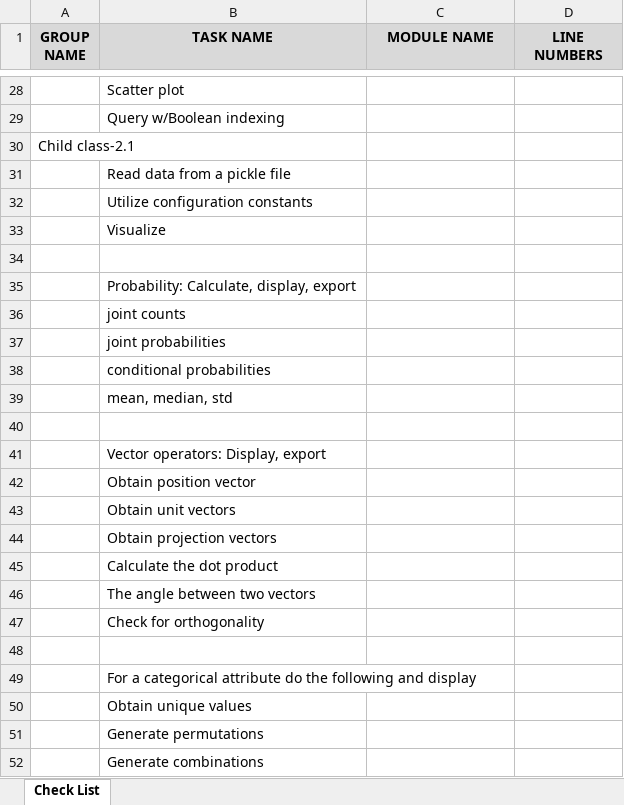
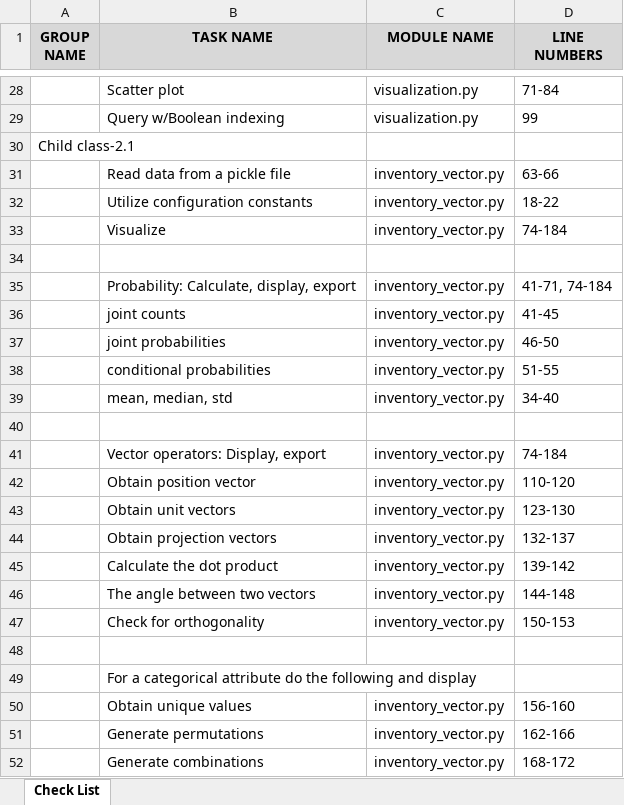
Before and after one commit to taylfrad/CMPS3400_Grp_A, an Excel workbook: Doc/Check_List.xlsx, sheet Check List, drawn as a sheet; only a part is shown, gaps mark what is left out; values as stored, in another font and other column widths than the file's, no borders; charts and pictures not drawn; the diff covers the shown part only; the diff names each change by its address in the sheet, - before the commit and + after, or states it on an @@ line.

```diff
--- a/Doc/Check_List.xlsx (sheet Check List)
+++ b/Doc/Check_List.xlsx (sheet Check List)
-C28:C29 (MODULE NAME): (empty)
+C28:C29 (MODULE NAME): visualization.py
-D28 (LINE NUMBERS): (empty)
+D28 (LINE NUMBERS): 71-84
-D29 (LINE NUMBERS): (empty)
+D29 (LINE NUMBERS): 99
-C31:C33 (MODULE NAME): (empty)
+C31:C33 (MODULE NAME): inventory_vector.py
-D31 (LINE NUMBERS): (empty)
+D31 (LINE NUMBERS): 63-66
-D32 (LINE NUMBERS): (empty)
+D32 (LINE NUMBERS): 18-22
-D33 (LINE NUMBERS): (empty)
+D33 (LINE NUMBERS): 74-184
-C35:C39 (MODULE NAME): (empty)
+C35:C39 (MODULE NAME): inventory_vector.py
-D35 (LINE NUMBERS): (empty)
+D35 (LINE NUMBERS): 41-71, 74-184
-D36 (LINE NUMBERS): (empty)
+D36 (LINE NUMBERS): 41-45
-D37 (LINE NUMBERS): (empty)
+D37 (LINE NUMBERS): 46-50
-D38 (LINE NUMBERS): (empty)
+D38 (LINE NUMBERS): 51-55
-D39 (LINE NUMBERS): (empty)
+D39 (LINE NUMBERS): 34-40
-C41:C47 (MODULE NAME): (empty)
+C41:C47 (MODULE NAME): inventory_vector.py
-D41 (LINE NUMBERS): (empty)
+D41 (LINE NUMBERS): 74-184
-D42 (LINE NUMBERS): (empty)
+D42 (LINE NUMBERS): 110-120
-D43 (LINE NUMBERS): (empty)
+D43 (LINE NUMBERS): 123-130
-D44 (LINE NUMBERS): (empty)
+D44 (LINE NUMBERS): 132-137
-D45 (LINE NUMBERS): (empty)
+D45 (LINE NUMBERS): 139-142
-D46 (LINE NUMBERS): (empty)
+D46 (LINE NUMBERS): 144-148
-D47 (LINE NUMBERS): (empty)
+D47 (LINE NUMBERS): 150-153
-C50:C52 (MODULE NAME): (empty)
+C50:C52 (MODULE NAME): inventory_vector.py
-D50 (LINE NUMBERS): (empty)
+D50 (LINE NUMBERS): 156-160
-D51 (LINE NUMBERS): (empty)
+D51 (LINE NUMBERS): 162-166
-D52 (LINE NUMBERS): (empty)
+D52 (LINE NUMBERS): 168-172
```
Also changed, not shown: 42 edited cells elsewhere in this sheet, charts or pictures, 18 other files.
